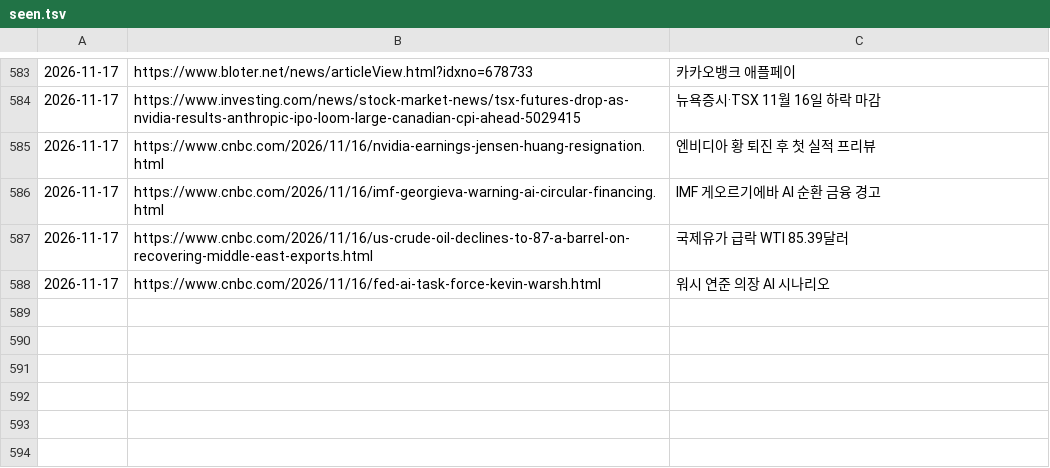
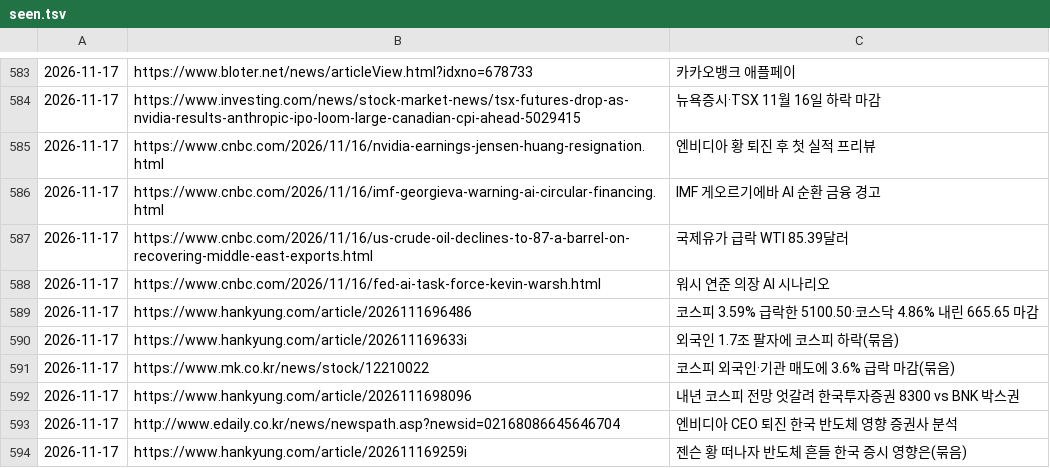
Before and after one commit to Jaesung-kim/it-news, a TSV file: data/seen.tsv, drawn as a sheet; only a part is shown, gaps mark what is left out; the diff names each change by its address in the sheet, - before the commit and + after, or states it on an @@ line.

Commit message:
news(stock-kr): 2026-11-17 오전 07:30

```diff
--- a/data/seen.tsv
+++ b/data/seen.tsv
+row 589: 2026-11-17 | https://www.hankyung.com/article/2026111696486 | 코스피 3.59% 급락한 5100.50·코스닥 4.86% 내린 665.65 마감
+row 590: 2026-11-17 | https://www.hankyung.com/article/202611169633i | 외국인 1.7조 팔자에 코스피 하락(묶음)
+row 591: 2026-11-17 | https://www.mk.co.kr/news/stock/12210022 | 코스피 외국인·기관 매도에 3.6% 급락 마감(묶음)
+row 592: 2026-11-17 | https://www.hankyung.com/article/2026111698096 | 내년 코스피 전망 엇갈려 한국투자증권 8300 vs BNK 박스권
+row 593: 2026-11-17 | http://www.edaily.co.kr/news/newspath.asp?newsid=02168086645646704 | 엔비디아 CEO 퇴진 한국 반도체 영향 증권사 분석
+row 594: 2026-11-17 | https://www.hankyung.com/article/202611169259i | 젠슨 황 떠나자 반도체 흔들 한국 증시 영향은(묶음)
```
Also changed, not shown: 5 other files.
